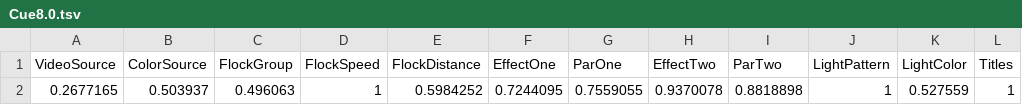
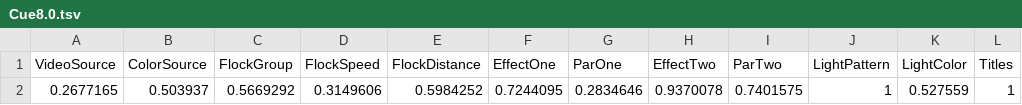
Before and after one commit to mikebru/Evolution_AdaptOr, a TSV file: Touch/Cues/Cue8.0.tsv, drawn as a sheet; only a part is shown; the diff names each change by its address in the sheet, - before the commit and + after, or states it on an @@ line.

```diff
--- a/Touch/Cues/Cue8.0.tsv
+++ b/Touch/Cues/Cue8.0.tsv
-C2 (FlockGroup): 0.496063
+C2 (FlockGroup): 0.5669292
-D2 (FlockSpeed): 1
+D2 (FlockSpeed): 0.3149606
-G2 (ParOne): 0.7559055
+G2 (ParOne): 0.2834646
-I2 (ParTwo): 0.8818898
+I2 (ParTwo): 0.7401575
```
Also changed, not shown: Touch/Cues/Cue11.0.tsv, 34 other files.
